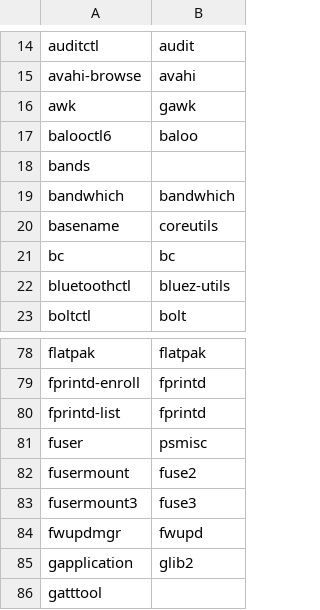
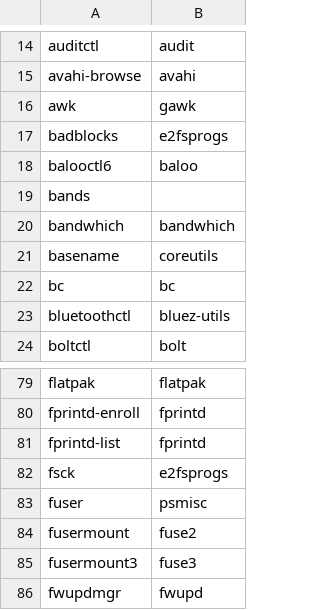
Before and after one commit to shani8dev/shani-pkgbuilds, a TSV file: tools/program-packages.tsv, drawn as a sheet; only a part is shown, gaps mark what is left out; the shorter side is filled out with more unchanged rows.

Commit message:
pkg: declare e2fsprogs for Disks' fsck/badblocks/relabel commands

```diff
--- a/tools/program-packages.tsv
+++ b/tools/program-packages.tsv
@@ -16,2 +16,3 @@ avahi-browse	avahi
 awk	gawk
+badblocks	e2fsprogs
 balooctl6	baloo
@@ -80,2 +81,3 @@ fprintd-enroll	fprintd
 fprintd-list	fprintd
+fsck	e2fsprogs
 fuser	psmisc
```
Also changed, not shown: 1 other file.
